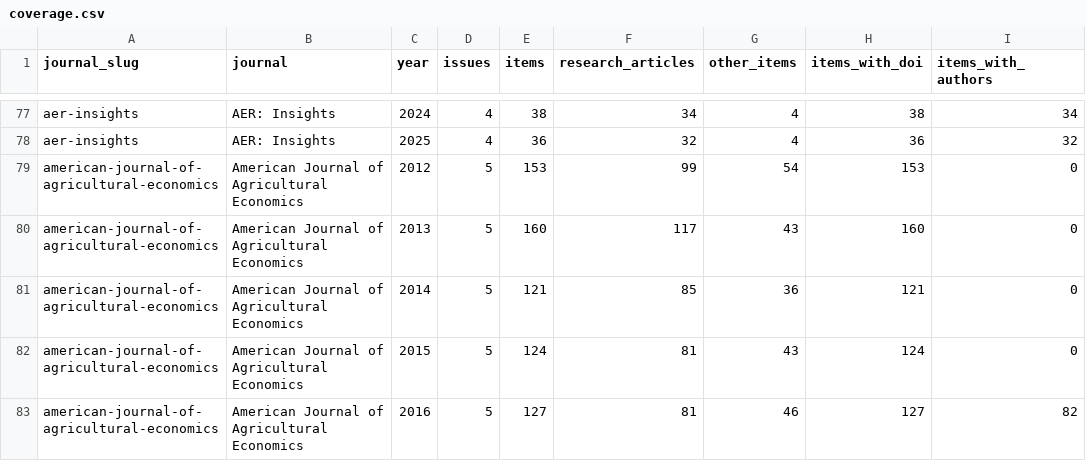
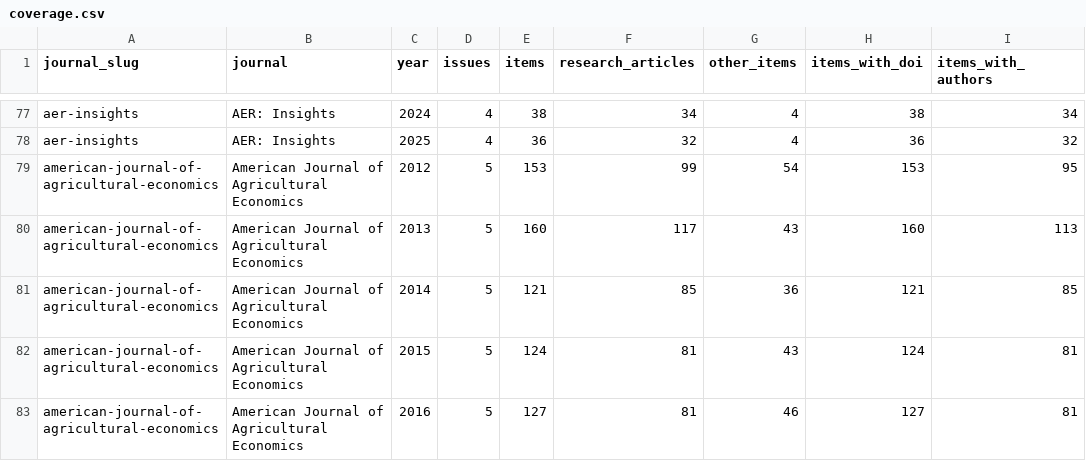
Before and after one commit to kochiuyu/econ-journal-authors, a CSV file: downloads/coverage.csv, drawn as a sheet; only a part is shown, gaps mark what is left out; the diff covers the shown part only.

```diff
--- a/downloads/coverage.csv
+++ b/downloads/coverage.csv
@@ -78,6 +78,6 @@ aer-insights,AER: Insights,2024,4,38,34,4,38,34
 aer-insights,AER: Insights,2025,4,36,32,4,36,32
-american-journal-of-agricultural-economics,American Journal of Agricultural Economics,2012,5,153,99,54,153,0
-american-journal-of-agricultural-economics,American Journal of Agricultural Economics,2013,5,160,117,43,160,0
-american-journal-of-agricultural-economics,American Journal of Agricultural Economics,2014,5,121,85,36,121,0
-american-journal-of-agricultural-economics,American Journal of Agricultural Economics,2015,5,124,81,43,124,0
-american-journal-of-agricultural-economics,American Journal of Agricultural Economics,2016,5,127,81,46,127,82
+american-journal-of-agricultural-economics,American Journal of Agricultural Economics,2012,5,153,99,54,153,95
+american-journal-of-agricultural-economics,American Journal of Agricultural Economics,2013,5,160,117,43,160,113
+american-journal-of-agricultural-economics,American Journal of Agricultural Economics,2014,5,121,85,36,121,85
+american-journal-of-agricultural-economics,American Journal of Agricultural Economics,2015,5,124,81,43,124,81
+american-journal-of-agricultural-economics,American Journal of Agricultural Economics,2016,5,127,81,46,127,81
```
Also changed, not shown: 106 edited cells elsewhere in this file, downloads/issues.csv, 57 other files.
